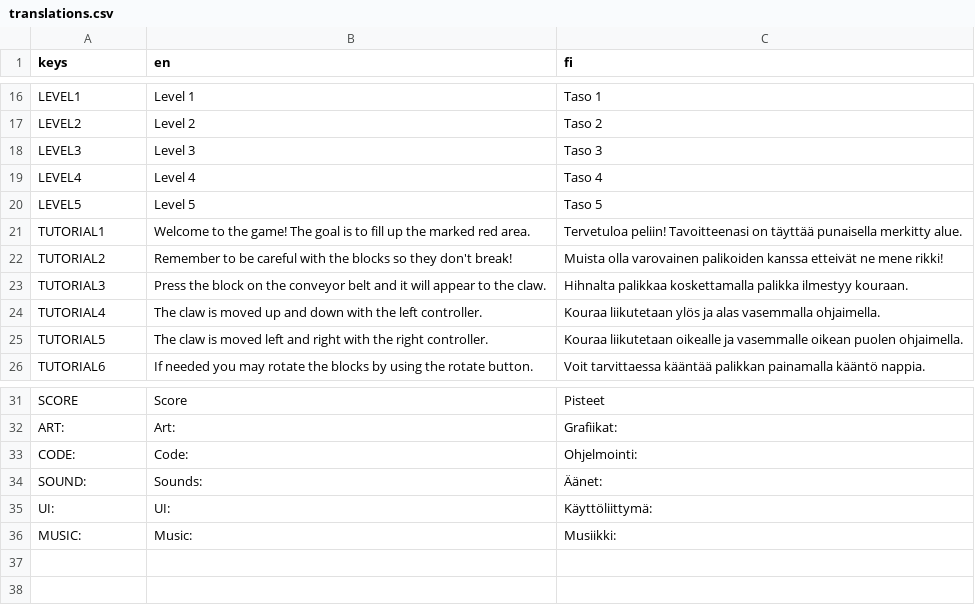
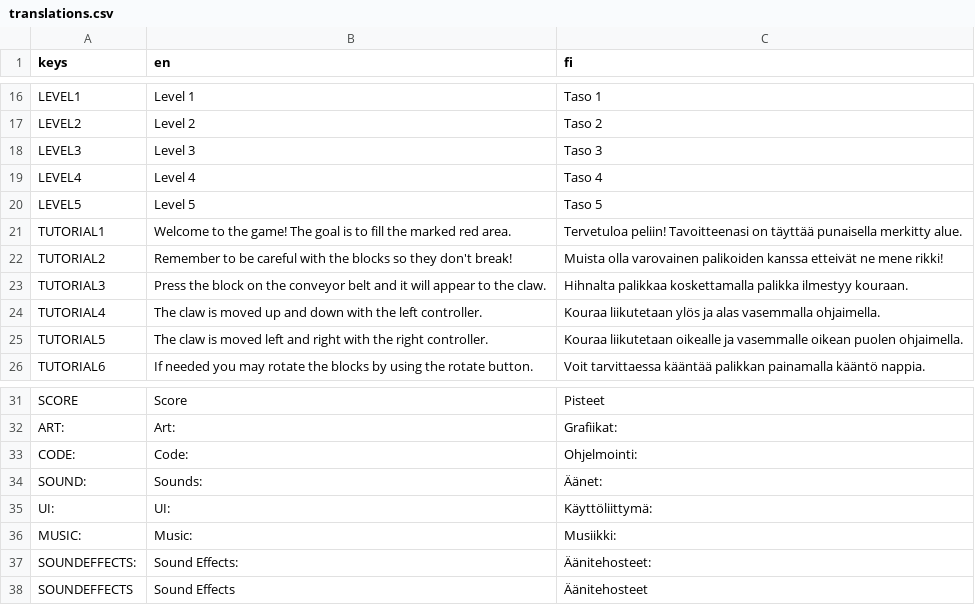
Before and after one commit to Glitching-Wizards/CrankUp, a CSV file: Gui/Translations/translations.csv, drawn as a sheet; only a part is shown, gaps mark what is left out.

```diff
--- a/Gui/Translations/translations.csv
+++ b/Gui/Translations/translations.csv
@@ -20,3 +20,3 @@ LEVEL4;Level 4;Taso 4
 LEVEL5;Level 5;Taso 5
-TUTORIAL1;Welcome to the game! The goal is to fill up the marked red area.;Tervetuloa peliin! Tavoitteenasi on täyttää punaisella merkitty alue.
+TUTORIAL1;Welcome to the game! The goal is to fill the marked red area.;Tervetuloa peliin! Tavoitteenasi on täyttää punaisella merkitty alue.
 TUTORIAL2;Remember to be careful with the blocks so they don't break!;Muista olla varovainen palikoiden kanssa etteivät ne mene rikki!
@@ -36 +36,3 @@ UI:; UI:;Käyttöliittymä:
 MUSIC:;Music:;Musiikki:
+SOUNDEFFECTS:;Sound Effects:;Äänitehosteet:
+SOUNDEFFECTS;Sound Effects;Äänitehosteet
```
Also changed, not shown: 54 other files.
